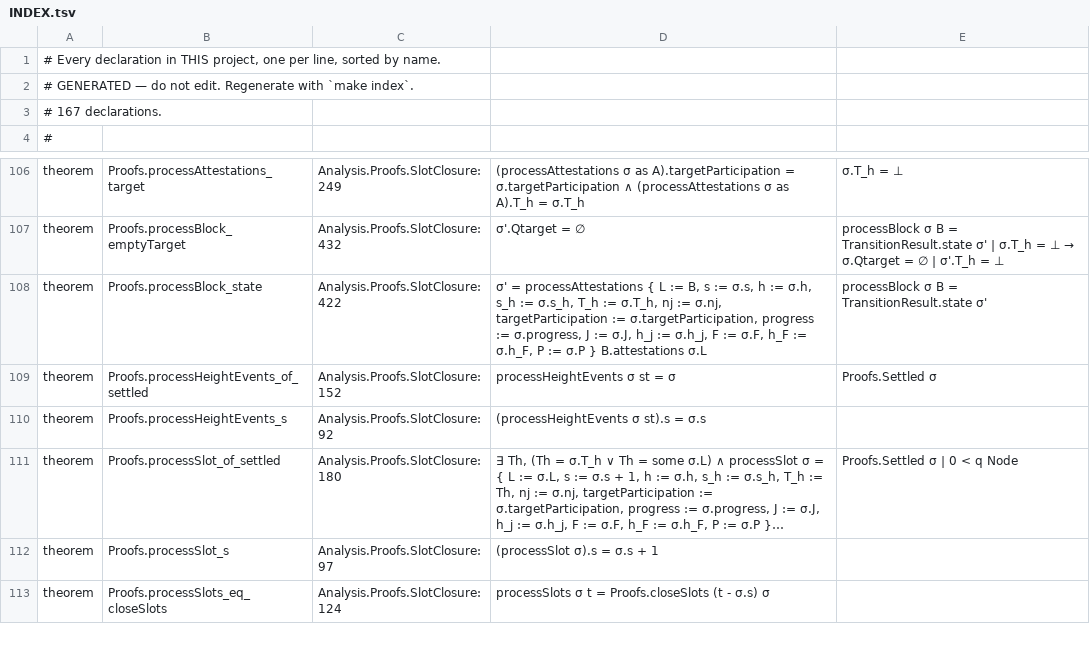
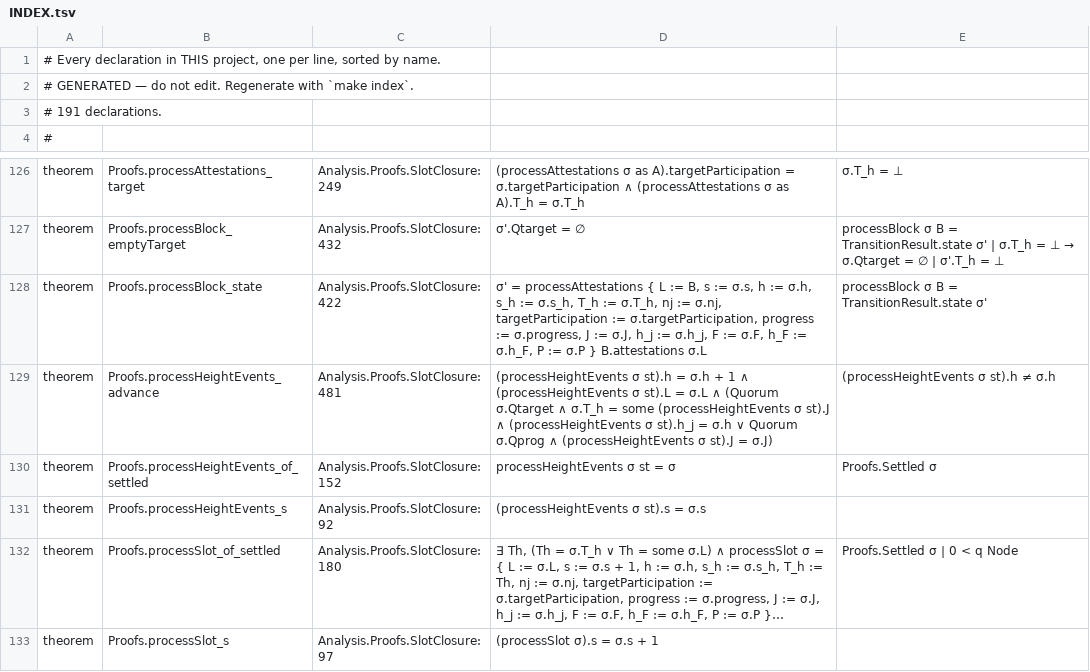
Before and after one commit to saltiniroberto/decoupled-consensus-lean, a TSV file: INDEX.tsv, drawn as a sheet; only a part is shown, gaps mark what is left out; the shorter side is filled out with more unchanged rows; long unchanged cells end in …; the diff covers the shown part only.

```diff
--- a/INDEX.tsv
+++ b/INDEX.tsv
@@ -2,3 +2,3 @@
 # GENERATED — do not edit. Regenerate with `make index`.
-# 167 declarations.
+# 191 declarations.
 #
@@ -108,2 +128,3 @@ theorem	Proofs.processBlock_emptyTarget	Analysis.Proofs.SlotClosure:432	σ'.Qtar
 theorem	Proofs.processBlock_state	Analysis.Proofs.SlotClosure:422	σ' = processAttestations { L := B, s := σ.s, h := σ.h, s_h := σ.s_h, T_h := σ.T_h, nj := σ.nj, targetParticipation := σ.targetParticipation, progress := σ.progress, J := σ.J, h_j := σ.h_j, F := σ.F, h_F := σ.h_F, P := σ.P } B.attestations σ.L	processBlock σ B = TransitionResult.state σ'
+theorem	Proofs.processHeightEvents_advance	Analysis.Proofs.SlotClosure:481	(processHeightEvents σ st).h = σ.h + 1 ∧ (processHeightEvents σ st).L = σ.L ∧ (Quorum σ.Qtarget ∧ σ.T_h = some (processHeightEvents σ st).J ∧ (processHeightEvents σ st).h_j = σ.h ∨ Quorum σ.Qprog ∧ (processHeightEvents σ st).J = σ.J)	(processHeightEvents σ st).h ≠ σ.h
 theorem	Proofs.processHeightEvents_of_settled	Analysis.Proofs.SlotClosure:152	processHeightEvents σ st = σ	Proofs.Settled σ
```
Also changed, not shown: 23 added rows and 5 edited cells elsewhere in this file, 5 other files.
